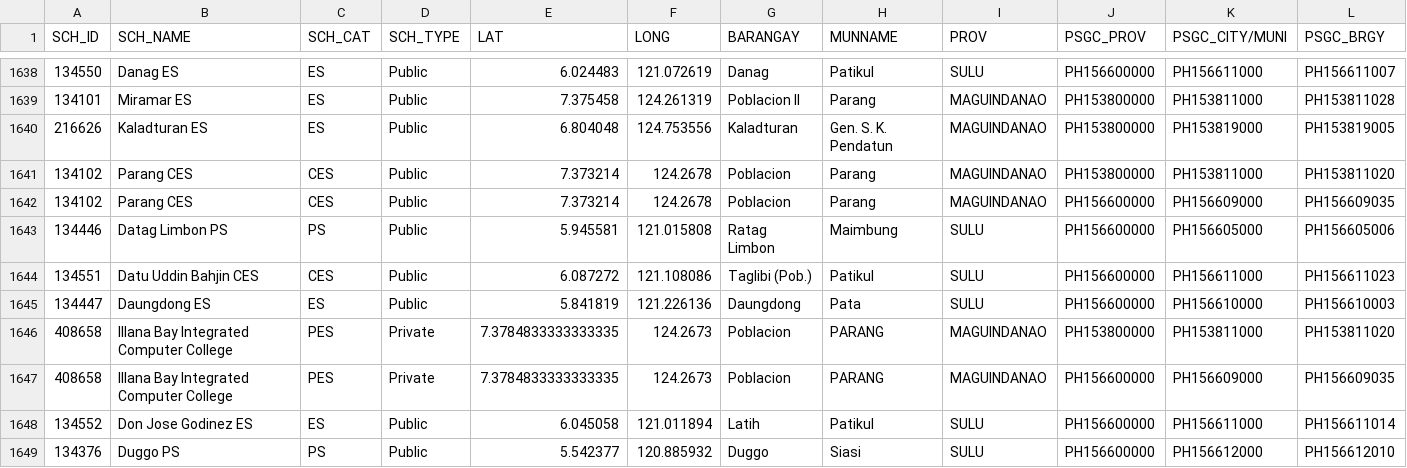
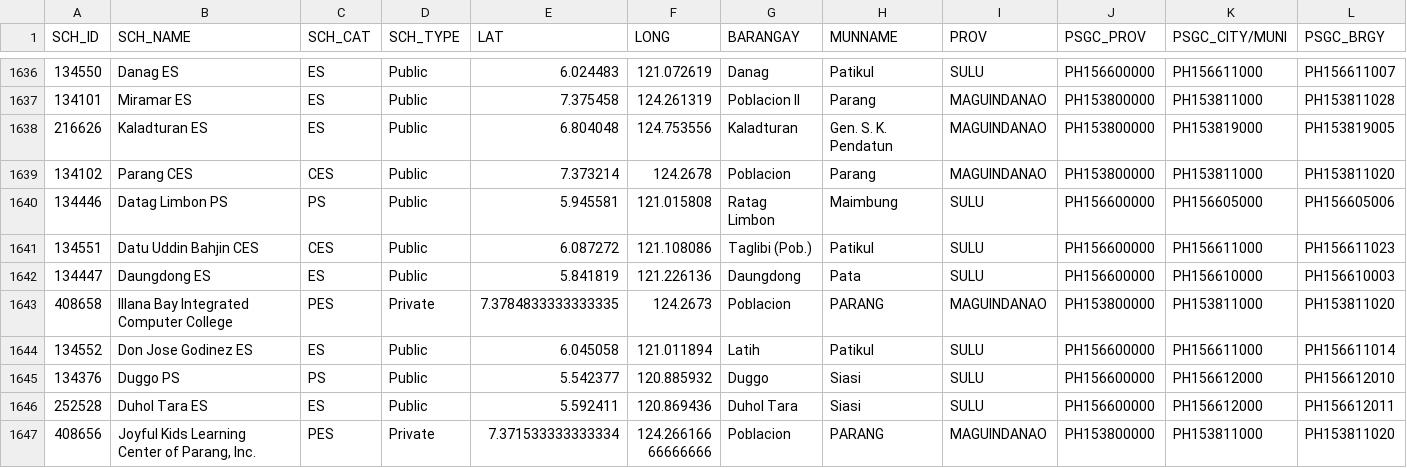
Before and after one commit to aldrinlambon/SagesBARMM, a CSV file: Data/output/SchoolsDepEd2017_clean.csv, drawn as a sheet; only a part is shown, gaps mark what is left out; the shorter side is filled out with more unchanged rows; the diff covers the shown part only.

```diff
--- a/Data/output/SchoolsDepEd2017_clean.csv
+++ b/Data/output/SchoolsDepEd2017_clean.csv
@@ -1641,3 +1639,2 @@ SCH_ID,SCH_NAME,SCH_CAT,SCH_TYPE,LAT,LONG,BARANGAY,MUNNAME,PROV,PSGC_PROV,PSGC_C
 134102,Parang CES,CES,Public,7.373214,124.2678,Poblacion,Parang,MAGUINDANAO,PH153800000,PH153811000,PH153811020
-134102,Parang CES,CES,Public,7.373214,124.2678,Poblacion,Parang,MAGUINDANAO,PH156600000,PH156609000,PH156609035
 134446,Datag Limbon PS,PS,Public,5.945581,121.015808,Ratag Limbon,Maimbung,SULU,PH156600000,PH156605000,PH156605006
@@ -1646,3 +1643,2 @@ SCH_ID,SCH_NAME,SCH_CAT,SCH_TYPE,LAT,LONG,BARANGAY,MUNNAME,PROV,PSGC_PROV,PSGC_C
 408658,Illana Bay Integrated Computer College,PES,Private,7.3784833333333335,124.2673,Poblacion,PARANG,MAGUINDANAO,PH153800000,PH153811000,PH153811020
-408658,Illana Bay Integrated Computer College,PES,Private,7.3784833333333335,124.2673,Poblacion,PARANG,MAGUINDANAO,PH156600000,PH156609000,PH156609035
 134552,Don Jose Godinez ES,ES,Public,6.045058,121.011894,Latih,Patikul,SULU,PH156600000,PH156611000,PH156611014
```
Also changed, not shown: 9 removed rows elsewhere in this file, 2 other files.
